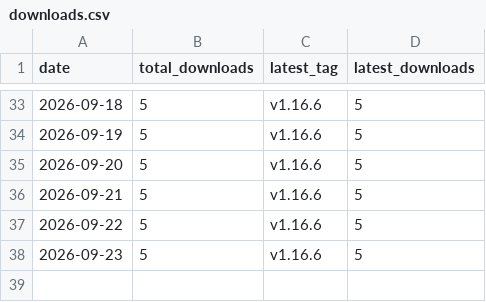
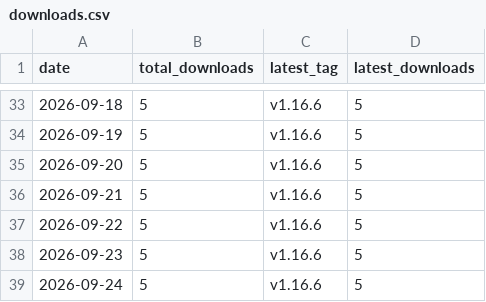
Before and after one commit to Bangc121/sajingeulgam, a CSV file: stats/downloads.csv, drawn as a sheet; only a part is shown, gaps mark what is left out.

```diff
--- a/stats/downloads.csv
+++ b/stats/downloads.csv
@@ -38 +38,2 @@ date,total_downloads,latest_tag,latest_downloads
 2026-09-23,5,v1.16.6,5
+2026-09-24,5,v1.16.6,5
```
